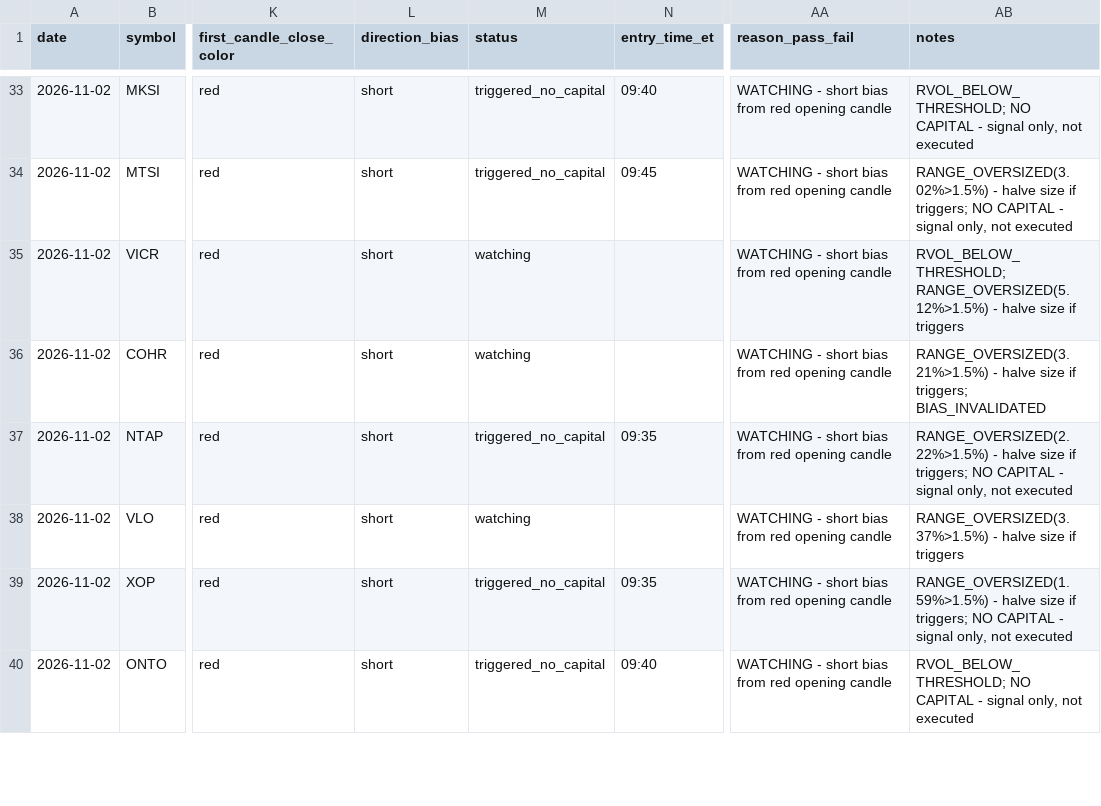
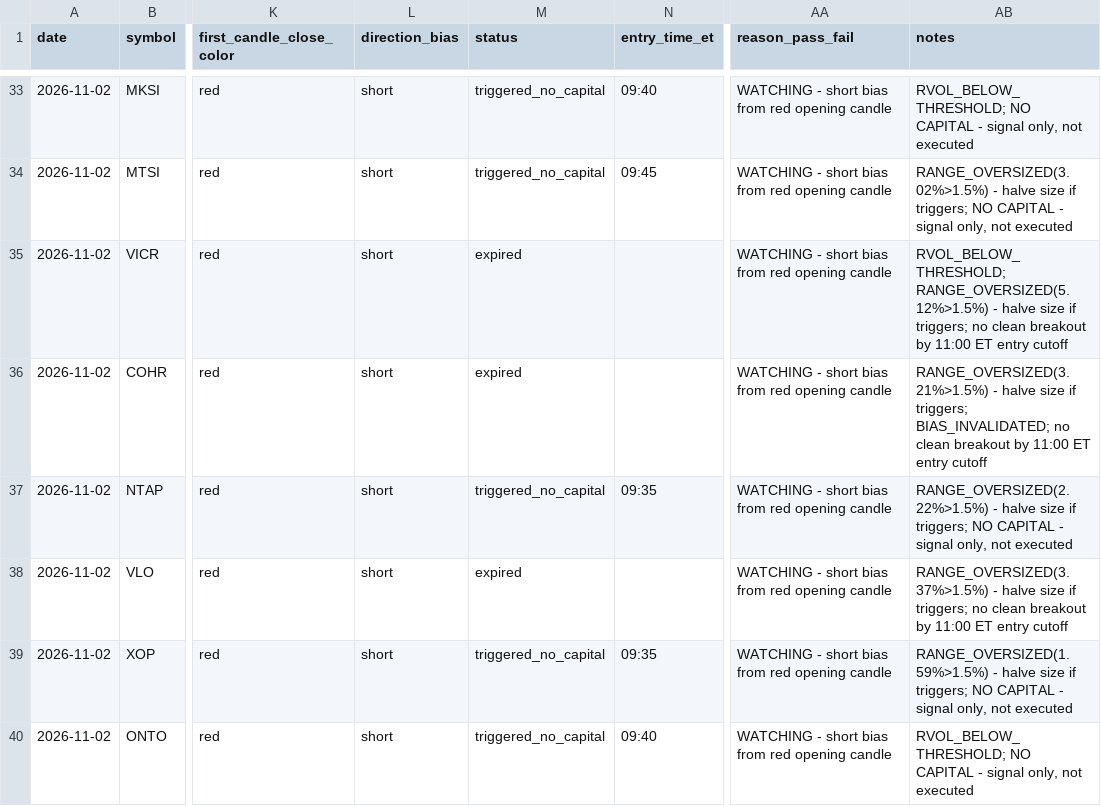
Before and after one commit to ssb0004-byte/trading, a CSV file: logs/trades/2026-11-02.csv, drawn as a sheet; only a part is shown, gaps mark what is left out; the diff covers the shown part only; the diff names each change by its address in the sheet, - before the commit and + after, or states it on an @@ line.

```diff
--- a/logs/trades/2026-11-02.csv
+++ b/logs/trades/2026-11-02.csv
-M35:M36 (status): watching
+M35:M36 (status): expired
-AB35 (notes): …size if triggers
+AB35 (notes): …size if triggers; no clean breakout by 11:00 ET entry cutoff
-AB36 (notes): …if triggers; BIAS_INVALIDATED
+AB36 (notes): …if triggers; BIAS_INVALIDATED; no clean breakout by 11:00 ET entry cutoff
-M38 (status): watching
+M38 (status): expired
-AB38 (notes): …size if triggers
+AB38 (notes): …size if triggers; no clean breakout by 11:00 ET entry cutoff
```
Also changed, not shown: 16 edited cells elsewhere in this file.
